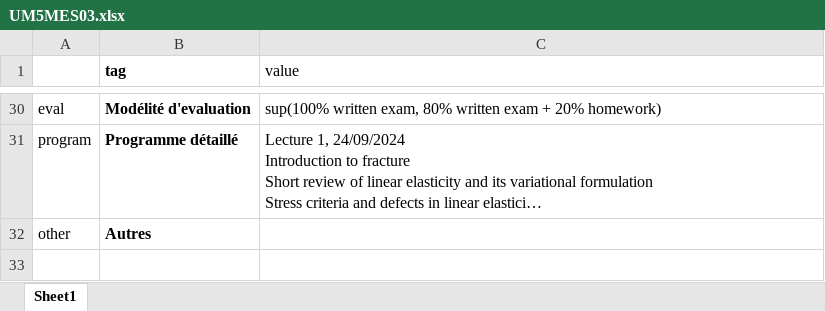
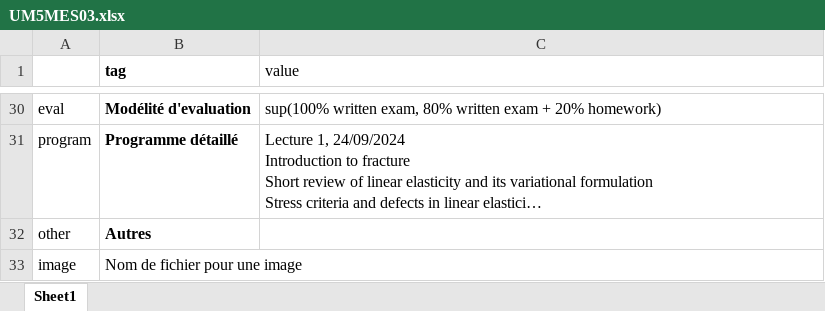
Before and after one commit to su-mecanique/master-mecanique, an Excel workbook: src/UM5MES03.xlsx, sheet Sheet1, drawn as a sheet; only a part is shown, gaps mark what is left out; long unchanged cells end in …; values as stored, in another font and other column widths than the file's, no borders; the diff names each change by its address in the sheet, - before the commit and + after, or states it on an @@ line.

Commit message:
add image

```diff
--- a/src/UM5MES03.xlsx (sheet Sheet1)
+++ b/src/UM5MES03.xlsx (sheet Sheet1)
+row 33: image | Nom de fichier pour une image
```
Also changed, not shown: src/UM5MES02.xlsx, 9 other files.
